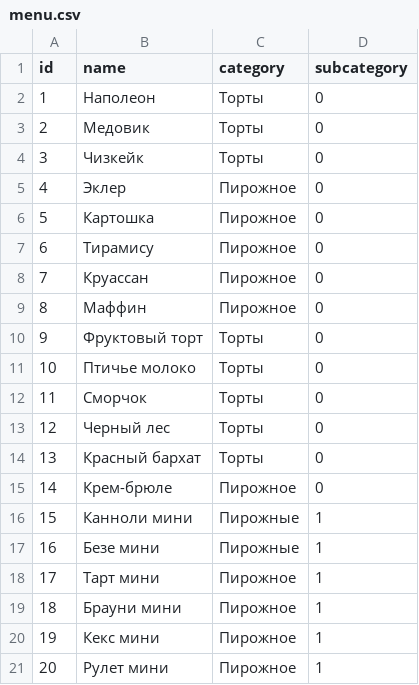
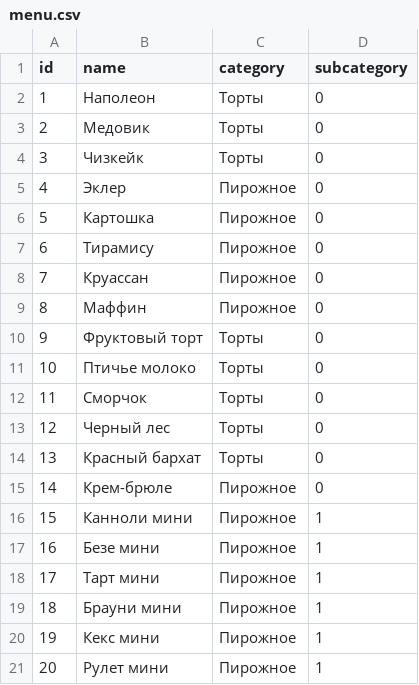
Before and after one commit to Rombik243/HIOD, a CSV file: menu.csv, drawn as a sheet.

```diff
--- a/menu.csv
+++ b/menu.csv
@@ -15,4 +15,4 @@ id,name,category,subcategory
 14,Крем-брюле,Пирожное,0
-15,Канноли мини,Пирожные,1
-16,Безе мини,Пирожные,1
+15,Канноли мини,Пирожное,1
+16,Безе мини,Пирожное,1
 17,Тарт мини,Пирожное,1
```
Also changed, not shown: 3 other files.
